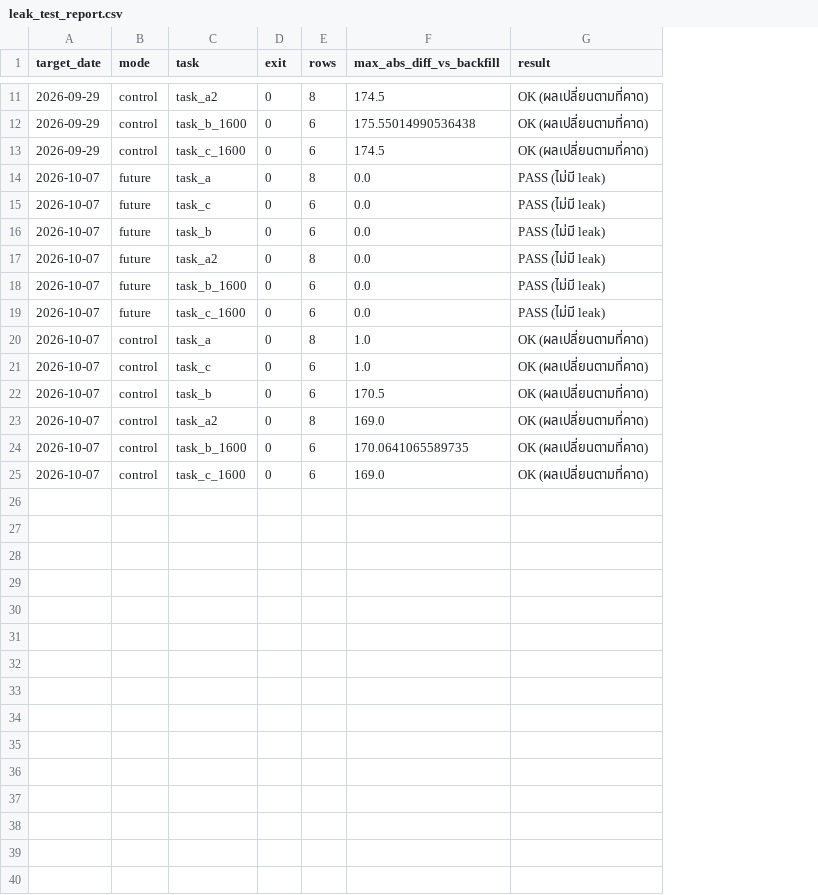
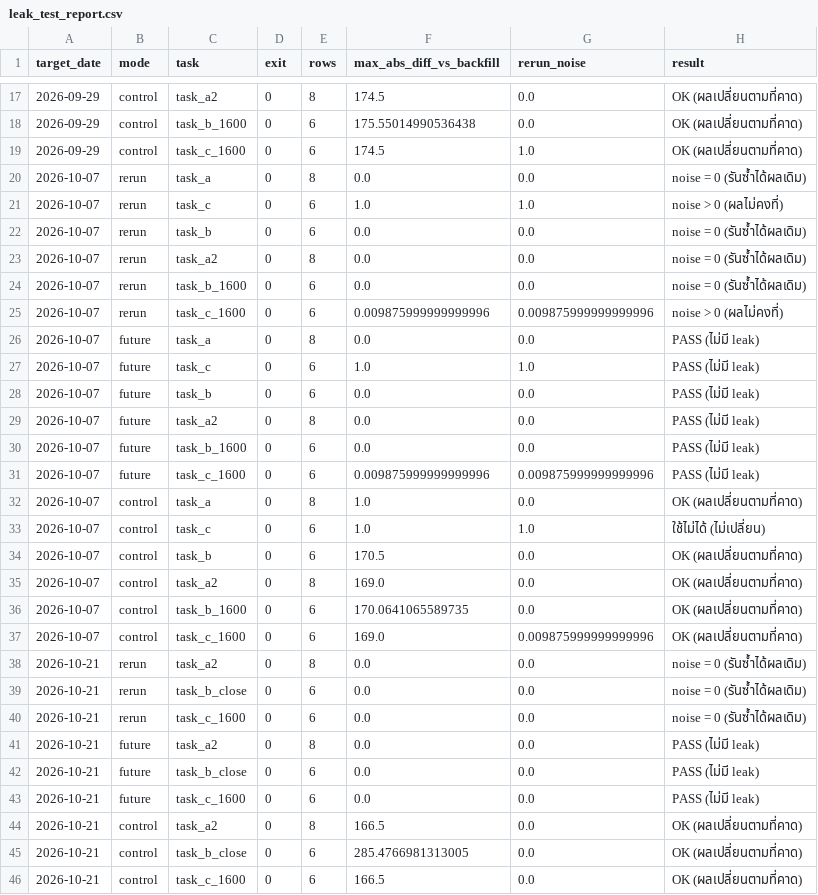
Before and after one commit to panifield/CN340_Stock_Prediction, a CSV file: backfill/leak_test/leak_test_report.csv, drawn as a sheet; only a part is shown, gaps mark what is left out; addresses are those after the commit; the diff covers the shown part only; the diff names each change by its address in the sheet, - before the commit and + after, or states it on an @@ line.

Commit message:
backfill: fill the missed 2026-10-21 16:00 round and Railway outage left all three 16:00 sets with no log and no snapshot. Also adds the task_b round-2 set, a coverage-aware yfinance cache, period-aware row thresholds, and a rerun noise baseline in the leak test.

```diff
--- a/backfill/leak_test/leak_test_report.csv
+++ b/backfill/leak_test/leak_test_report.csv
+column G (rerun_noise), rows 17-19: 0.0 | 0.0 | 1.0; rows 26-37: 0.0 | 1.0 | 0.0 | 0.0 | 0.0 | 0.009875999999999996 | 0.0 | 1.0 | 0.0 | 0.0 | 0.0 | 0.009875999999999996
+row 20: 2026-10-07 | rerun | task_a | 0 | 8 | 0.0 | 0.0 | noise = 0 (รันซ้ำได้ผลเดิม)
+row 21: 2026-10-07 | rerun | task_c | 0 | 6 | 1.0 | 1.0 | noise > 0 (ผลไม่คงที่)
+row 22: 2026-10-07 | rerun | task_b | 0 | 6 | 0.0 | 0.0 | noise = 0 (รันซ้ำได้ผลเดิม)
+row 23: 2026-10-07 | rerun | task_a2 | 0 | 8 | 0.0 | 0.0 | noise = 0 (รันซ้ำได้ผลเดิม)
+row 24: 2026-10-07 | rerun | task_b_1600 | 0 | 6 | 0.0 | 0.0 | noise = 0 (รันซ้ำได้ผลเดิม)
+row 25: 2026-10-07 | rerun | task_c_1600 | 0 | 6 | 0.009875999999999996 | 0.009875999999999996 | noise > 0 (ผลไม่คงที่)
-F27 (max_abs_diff_vs_backfill): 0.0
+F27 (max_abs_diff_vs_backfill): 1.0
-F31 (max_abs_diff_vs_backfill): 0.0
+F31 (max_abs_diff_vs_backfill): 0.009875999999999996
-H33 (result): OK (ผลเปลี่ยนตามที่คาด)
+H33 (result): ใช้ไม่ได้ (ไม่เปลี่ยน)
+row 38: 2026-10-21 | rerun | task_a2 | 0 | 8 | 0.0 | 0.0 | noise = 0 (รันซ้ำได้ผลเดิม)
+row 39: 2026-10-21 | rerun | task_b_close | 0 | 6 | 0.0 | 0.0 | noise = 0 (รันซ้ำได้ผลเดิม)
+row 40: 2026-10-21 | rerun | task_c_1600 | 0 | 6 | 0.0 | 0.0 | noise = 0 (รันซ้ำได้ผลเดิม)
+row 41: 2026-10-21 | future | task_a2 | 0 | 8 | 0.0 | 0.0 | PASS (ไม่มี leak)
+row 42: 2026-10-21 | future | task_b_close | 0 | 6 | 0.0 | 0.0 | PASS (ไม่มี leak)
+row 43: 2026-10-21 | future | task_c_1600 | 0 | 6 | 0.0 | 0.0 | PASS (ไม่มี leak)
+row 44: 2026-10-21 | control | task_a2 | 0 | 8 | 166.5 | 0.0 | OK (ผลเปลี่ยนตามที่คาด)
+row 45: 2026-10-21 | control | task_b_close | 0 | 6 | 285.4766981313005 | 0.0 | OK (ผลเปลี่ยนตามที่คาด)
+row 46: 2026-10-21 | control | task_c_1600 | 0 | 6 | 166.5 | 0.0 | OK (ผลเปลี่ยนตามที่คาด)
```
Also changed, not shown: 6 added rows and 2 edited cells elsewhere in this file, backfill/coverage.csv, backfill/results/task_a2_t1600.csv, 24 other files.
